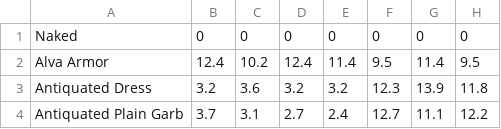
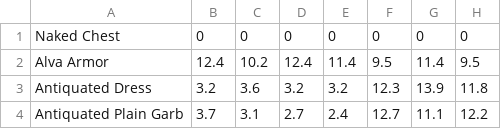
Before and after one commit to Phil25/DS3OptimalFashion, a CSV file: Data/chest.csv, drawn as a sheet; only a part is shown; the diff names each change by its address in the sheet, - before the commit and + after, or states it on an @@ line.

```diff
--- a/Data/chest.csv
+++ b/Data/chest.csv
-A1: Naked
+A1: Naked Chest
```
Also changed, not shown: Data/hands.csv, Data/head.csv, 13 other files.
